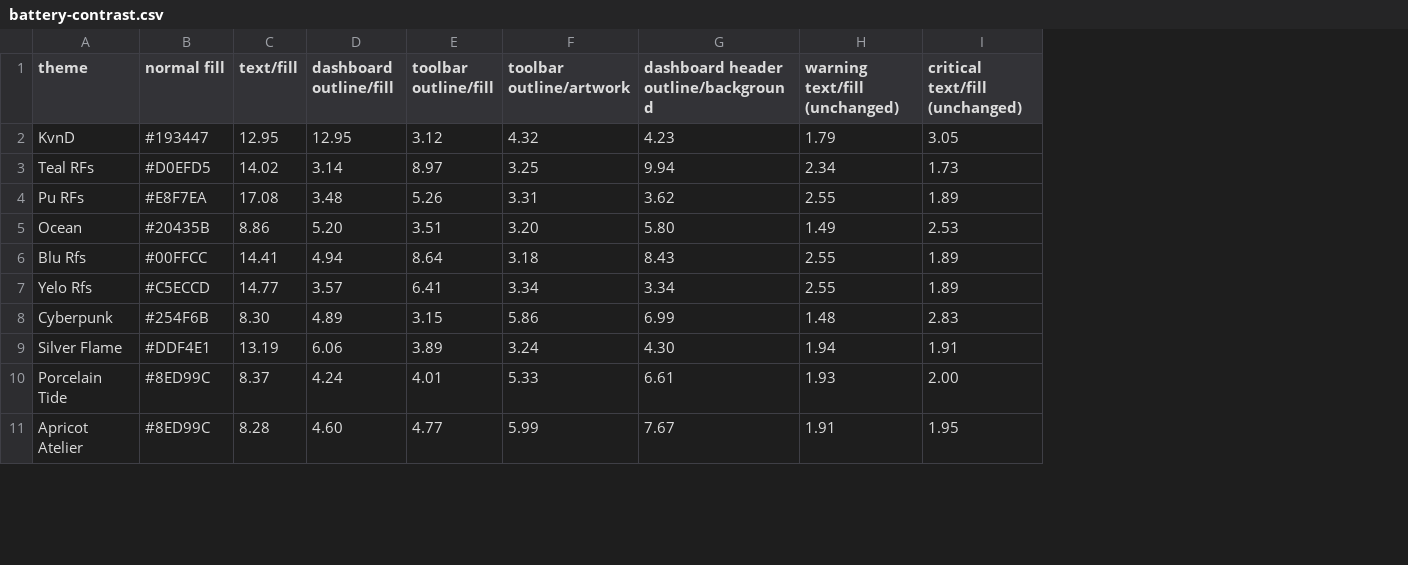
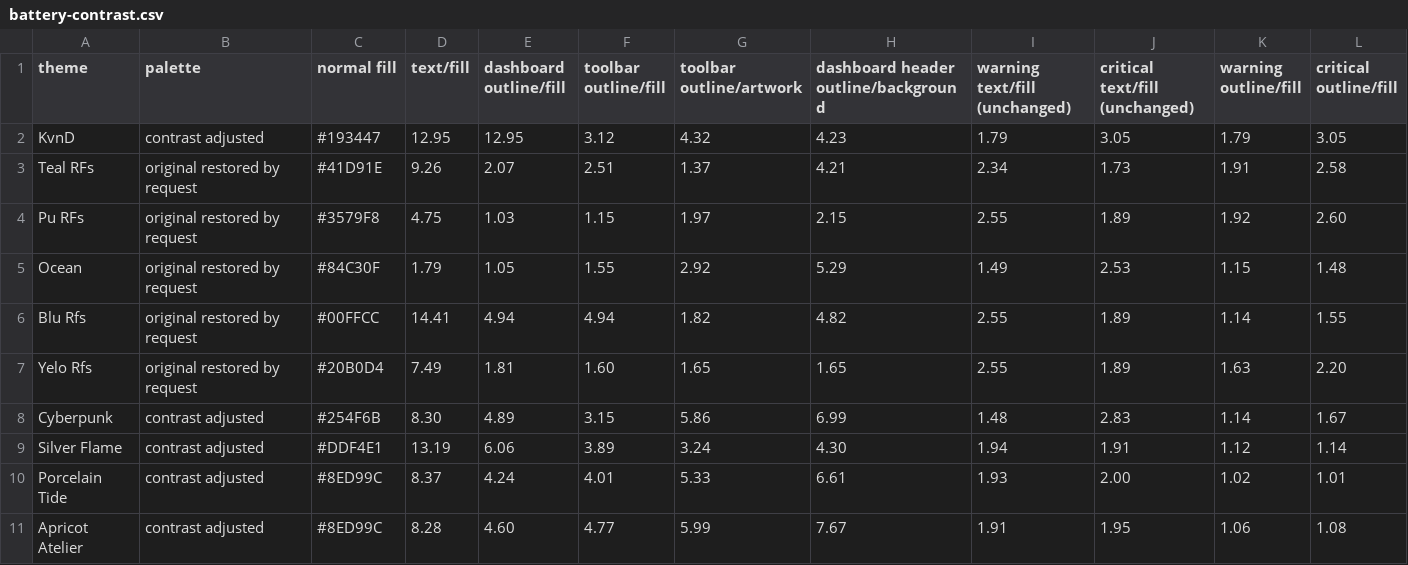
Before and after one commit to Harrykd33/Ethos-Themes, a CSV file: previews/battery-contrast.csv, drawn as a sheet; only a part is shown; addresses are those after the commit; the diff covers the shown part only; the diff names each change by its address in the sheet, - before the commit and + after, or states it on an @@ line.

```diff
--- a/previews/battery-contrast.csv
+++ b/previews/battery-contrast.csv
+column B (palette), rows 2-11: contrast adjusted | original restored by request | original restored by request | original restored by request | original restored by request | original restored by request | contrast adjusted | contrast adjusted | contrast adjusted | contrast adjusted
+column K (warning outline/fill), rows 2-11: 1.79 | 1.91 | 1.92 | 1.15 | 1.14 | 1.63 | 1.14 | 1.12 | 1.02 | 1.06
+column L (critical outline/fill), rows 2-11: 3.05 | 2.58 | 2.60 | 1.48 | 1.55 | 2.20 | 1.67 | 1.14 | 1.01 | 1.08
-C3 (normal fill): #D0EFD5
+C3 (normal fill): #41D91E
-D3 (text/fill): 14.02
+D3 (text/fill): 9.26
-E3 (dashboard outline/fill): 3.14
+E3 (dashboard outline/fill): 2.07
-F3 (toolbar outline/fill): 8.97
+F3 (toolbar outline/fill): 2.51
-G3 (toolbar outline/artwork): 3.25
+G3 (toolbar outline/artwork): 1.37
-H3: 9.94
+H3: 4.21
-C4 (normal fill): #E8F7EA
+C4 (normal fill): #3579F8
-D4 (text/fill): 17.08
+D4 (text/fill): 4.75
-E4 (dashboard outline/fill): 3.48
+E4 (dashboard outline/fill): 1.03
-F4 (toolbar outline/fill): 5.26
+F4 (toolbar outline/fill): 1.15
-G4 (toolbar outline/artwork): 3.31
+G4 (toolbar outline/artwork): 1.97
-H4: 3.62
+H4: 2.15
-C5 (normal fill): #20435B
+C5 (normal fill): #84C30F
-D5 (text/fill): 8.86
+D5 (text/fill): 1.79
-E5 (dashboard outline/fill): 5.20
+E5 (dashboard outline/fill): 1.05
-F5 (toolbar outline/fill): 3.51
+F5 (toolbar outline/fill): 1.55
-G5 (toolbar outline/artwork): 3.20
+G5 (toolbar outline/artwork): 2.92
-H5: 5.80
+H5: 5.29
-F6 (toolbar outline/fill): 8.64
+F6 (toolbar outline/fill): 4.94
-G6 (toolbar outline/artwork): 3.18
+G6 (toolbar outline/artwork): 1.82
-H6: 8.43
+H6: 4.82
-C7 (normal fill): #C5ECCD
+C7 (normal fill): #20B0D4
-D7 (text/fill): 14.77
+D7 (text/fill): 7.49
-E7 (dashboard outline/fill): 3.57
+E7 (dashboard outline/fill): 1.81
-F7 (toolbar outline/fill): 6.41
+F7 (toolbar outline/fill): 1.60
-G7 (toolbar outline/artwork): 3.34
+G7 (toolbar outline/artwork): 1.65
-H7: 3.34
+H7: 1.65
```
Also changed, not shown: 4 added rows elsewhere in this file, 16 other files.
